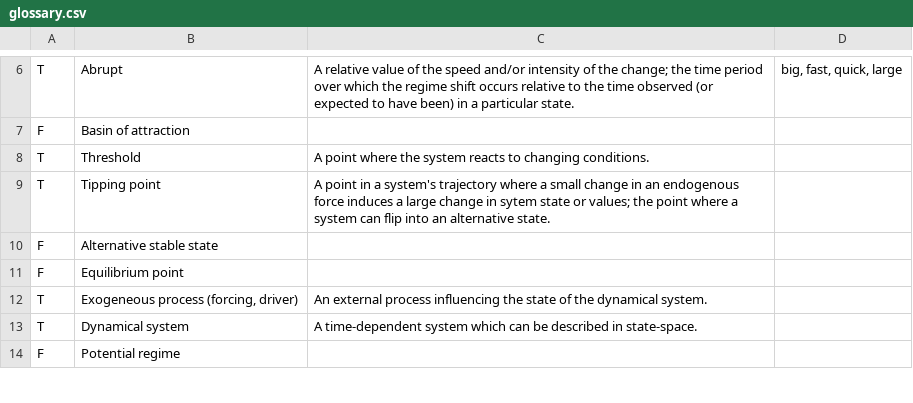
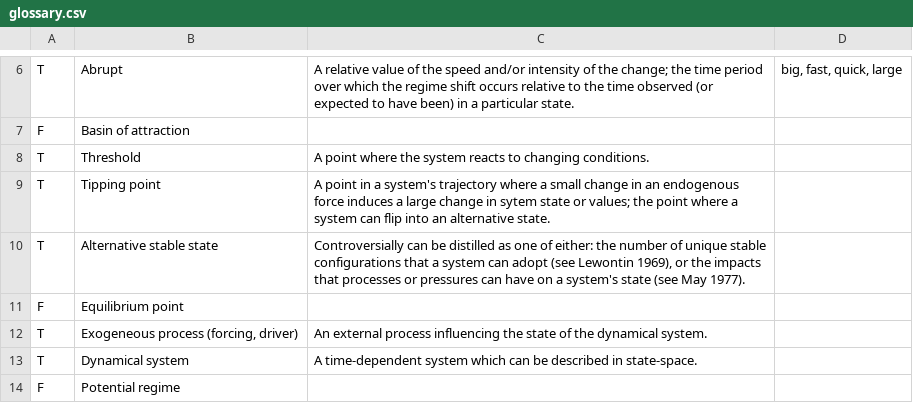
Before and after one commit to trashbirdecology/myDissertation, a CSV file: chapterFiles/glossary.csv, drawn as a sheet; only a part is shown, gaps mark what is left out.

```diff
--- a/chapterFiles/glossary.csv
+++ b/chapterFiles/glossary.csv
@@ -9,3 +9,3 @@ T,Threshold,A point where the system reacts to changing conditions.,
 T,Tipping point,A point in a system's trajectory where a small change in an endogenous force induces a large change in sytem state or values; the point where a system can flip into an alternative state.,
-F,Alternative stable state,,
+T,Alternative stable state,"Controversially can be distilled as one of either: the number of unique stable configurations that a system can adopt (see Lewontin 1969), or the impacts that processes or pressures can have on a system's state (see May 1977).",
 F,Equilibrium point,,
```
Also changed, not shown: 6 other files.
